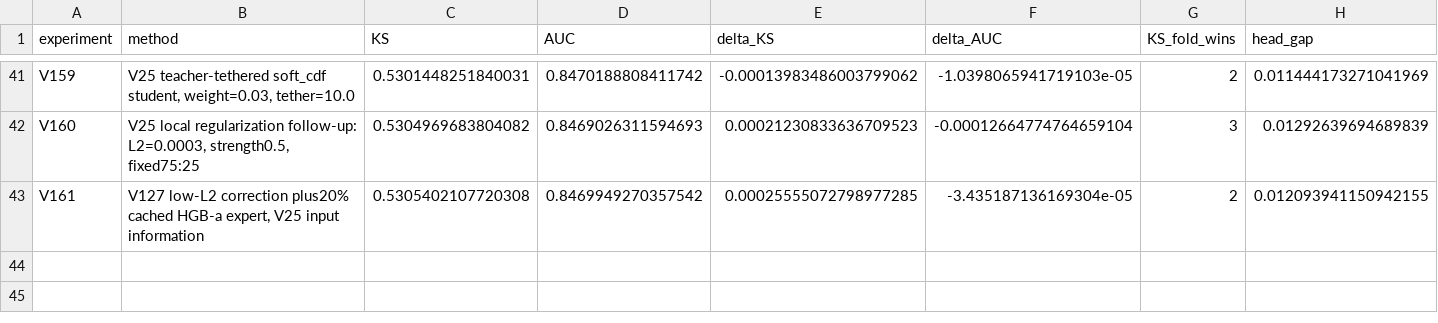
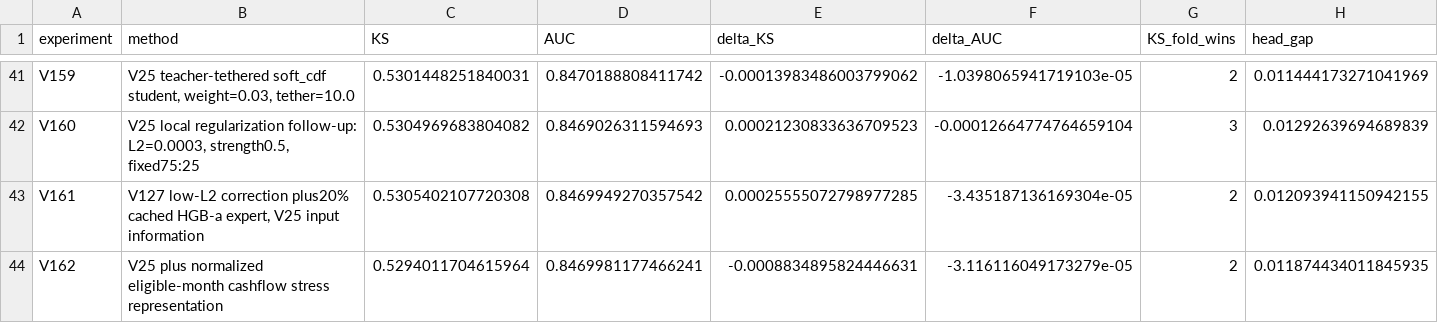
Before and after one commit to TaqiyudinMiftah/Logika, a CSV file: insight/adit/v25_research/v7/modeling/reports/MODELING_EXPERIMENTS.csv, drawn as a sheet; only a part is shown, gaps mark what is left out; rows hold the shown columns only; the diff names each change by its address in the sheet, - before the commit and + after, or states it on an @@ line.

```diff
--- a/insight/adit/v25_research/v7/modeling/reports/MODELING_EXPERIMENTS.csv
+++ b/insight/adit/v25_research/v7/modeling/reports/MODELING_EXPERIMENTS.csv
+row 44: V162 | V25 plus normalized eligible-month cashflow stress representation | 0.5294011704615964 | 0.8469981177466241 | -0.0008834895824446631 | -3.116116049173279e-05 | 2 | 0.011874434011845935
```
Also changed, not shown: insight/adit/v25_research/EXPERIMENTS.csv, insight/adit/v25_research/FEATURE_CATALOG.csv, 16 other files.
